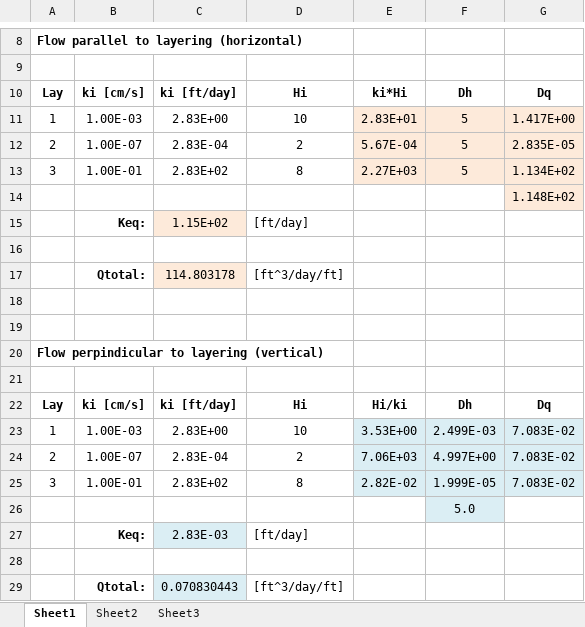
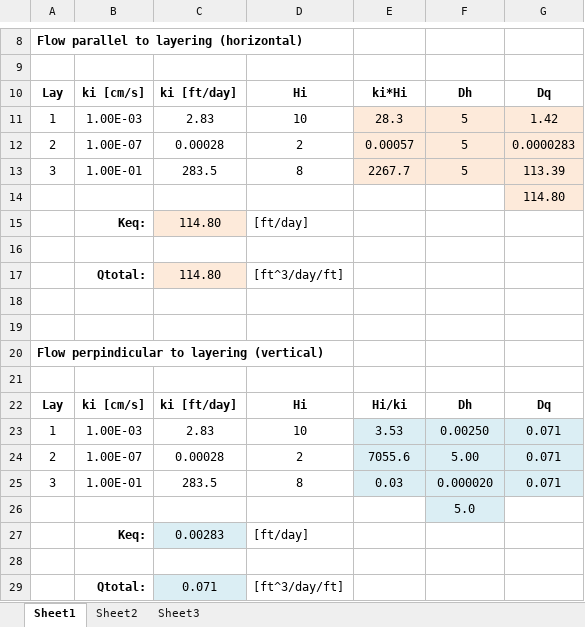
Before and after one commit to njones61/ce544, an Excel workbook: docs/unit1/03_darcy_layered/layers_KEY.xlsx, sheet Sheet1, drawn as a sheet; only a part is shown, gaps mark what is left out; values as stored, in another font and other column widths than the file's, no borders; charts and pictures not drawn; the diff names each change by its address in the sheet, - before the commit and + after, or states it on an @@ line.

```diff
--- a/docs/unit1/03_darcy_layered/layers_KEY.xlsx (sheet Sheet1)
+++ b/docs/unit1/03_darcy_layered/layers_KEY.xlsx (sheet Sheet1)
-C11: 2.83E+00
+C11: 2.83
-E11: 2.83E+01
+E11: 28.3
-G11: 1.417E+00
+G11: 1.42
-C12: 2.83E-04
+C12: 0.00028
-E12: 5.67E-04
+E12: 0.00057
-G12: 2.835E-05
+G12: 0.0000283
-C13: 2.83E+02
+C13: 283.5
-E13: 2.27E+03
+E13: 2267.7
-G13: 1.134E+02
+G13: 113.39
-G14: 1.148E+02
+G14: 114.80
-C15: 1.15E+02
+C15: 114.80
-C17: 114.803178
+C17: 114.80
-C23: 2.83E+00
+C23: 2.83
-E23: 3.53E+00
+E23: 3.53
-F23: 2.499E-03
+F23: 0.00250
-G23:G25: 7.083E-02
+G23:G25: 0.071
-C24: 2.83E-04
+C24: 0.00028
-E24: 7.06E+03
+E24: 7055.6
-F24: 4.997E+00
+F24: 5.00
-C25: 2.83E+02
+C25: 283.5
-E25: 2.82E-02
+E25: 0.03
-F25: 1.999E-05
+F25: 0.000020
-C27: 2.83E-03
+C27: 0.00283
-C29: 0.070830443
+C29: 0.071
```
Also changed, not shown: charts or pictures, docs/unit1/03_darcy_layered/layers.xlsx, docs/unit1/03_darcy_layered/twosoils.xlsx, 2 other files.
